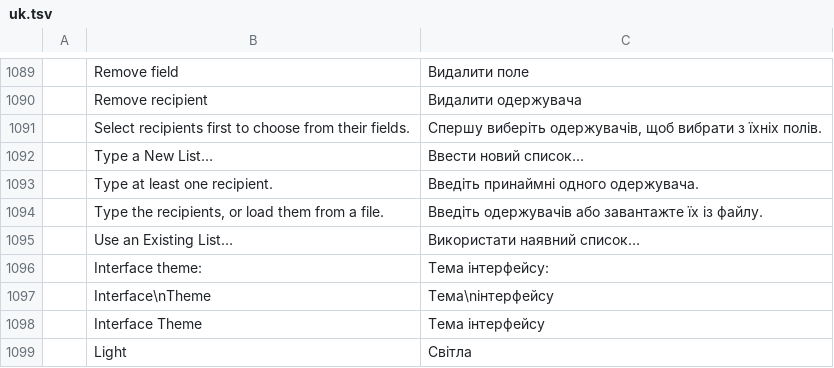
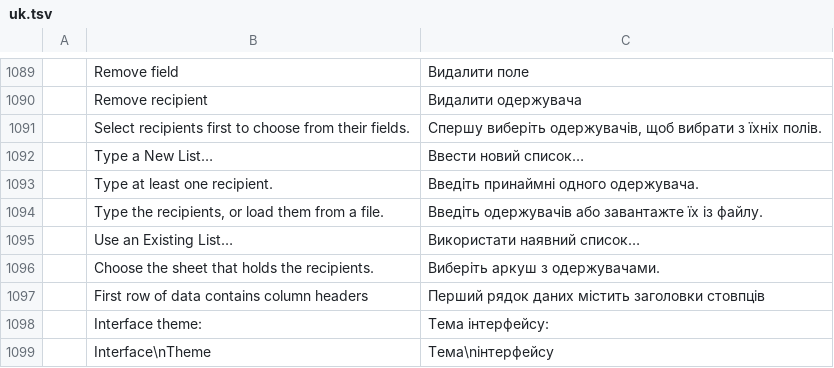
Before and after one commit to storytold/wordcraft, a TSV file: crates/ui-egui/src/i18n/uk.tsv, drawn as a sheet; only a part is shown, gaps mark what is left out; the shorter side is filled out with more unchanged rows; the diff names each change by its address in the sheet, - before the commit and + after, or states it on an @@ line.

```diff
--- a/crates/ui-egui/src/i18n/uk.tsv
+++ b/crates/ui-egui/src/i18n/uk.tsv
+row 1096:  | Choose the sheet that holds the recipients. | Виберіть аркуш з одержувачами.
+row 1097:  | First row of data contains column headers | Перший рядок даних містить заголовки стовпців
```
Also changed, not shown: crates/ui-egui/src/i18n/es.tsv, crates/ui-egui/src/i18n/et.tsv, 20 other files.
